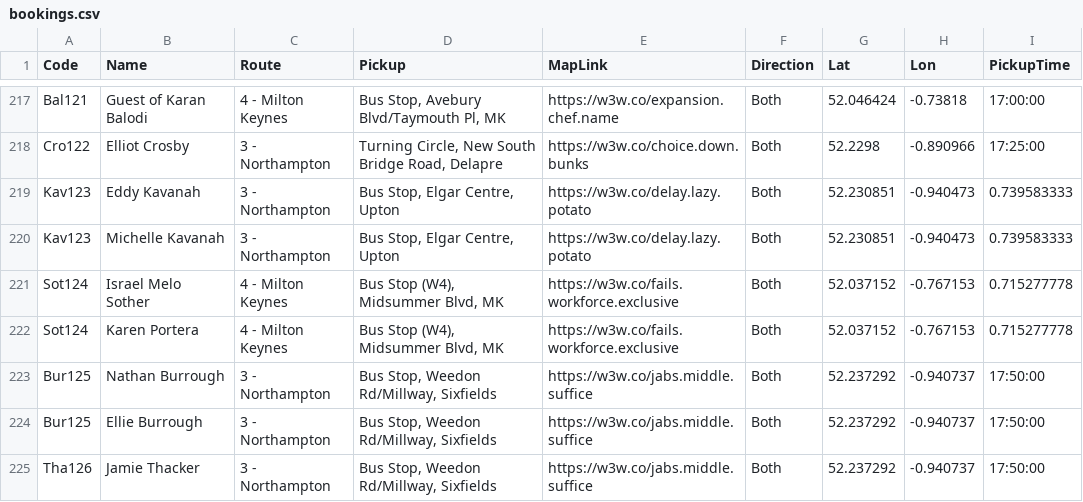
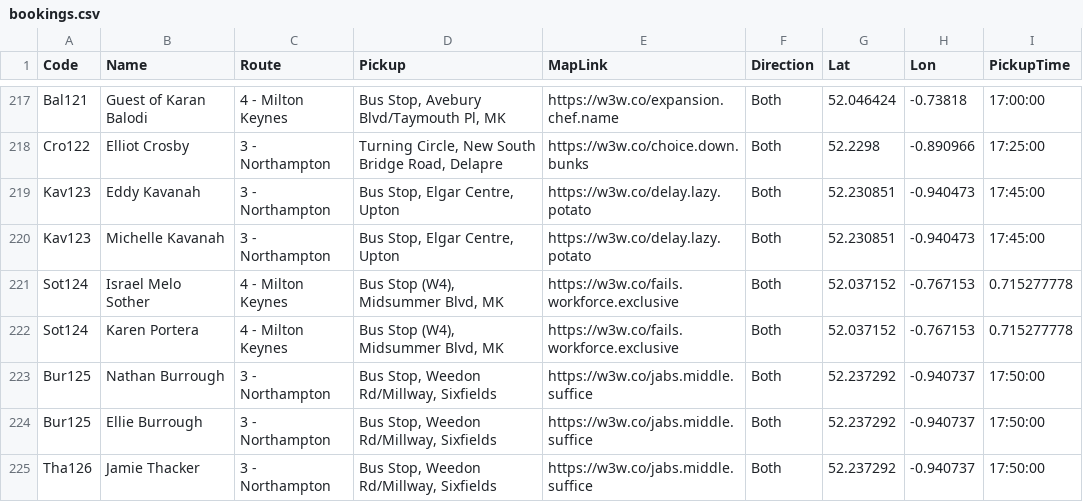
Before and after one commit to daleowatkins/AMF1Transport, a CSV file: bookings.csv, drawn as a sheet; only a part is shown, gaps mark what is left out.

Commit message:
Update bookings.csv

```diff
--- a/bookings.csv
+++ b/bookings.csv
@@ -218,4 +218,4 @@ Bal121,Guest of Karan Balodi,4 - Milton Keynes,"Bus Stop, Avebury Blvd/Taymouth
 Cro122,Elliot Crosby,3 - Northampton,"Turning Circle, New South Bridge Road, Delapre",https://w3w.co/choice.down.bunks,Both,52.2298,-0.890966,17:25:00
-Kav123,Eddy Kavanah,3 - Northampton,"Bus Stop, Elgar Centre, Upton",https://w3w.co/delay.lazy.potato,Both,52.230851,-0.940473,0.739583333
-Kav123,Michelle Kavanah,3 - Northampton,"Bus Stop, Elgar Centre, Upton",https://w3w.co/delay.lazy.potato,Both,52.230851,-0.940473,0.739583333
+Kav123,Eddy Kavanah,3 - Northampton,"Bus Stop, Elgar Centre, Upton",https://w3w.co/delay.lazy.potato,Both,52.230851,-0.940473,17:45:00
+Kav123,Michelle Kavanah,3 - Northampton,"Bus Stop, Elgar Centre, Upton",https://w3w.co/delay.lazy.potato,Both,52.230851,-0.940473,17:45:00
 Sot124,Israel Melo Sother,4 - Milton Keynes,"Bus Stop (W4), Midsummer Blvd, MK",https://w3w.co/fails.workforce.exclusive,Both,52.037152,-0.767153,0.715277778
```
